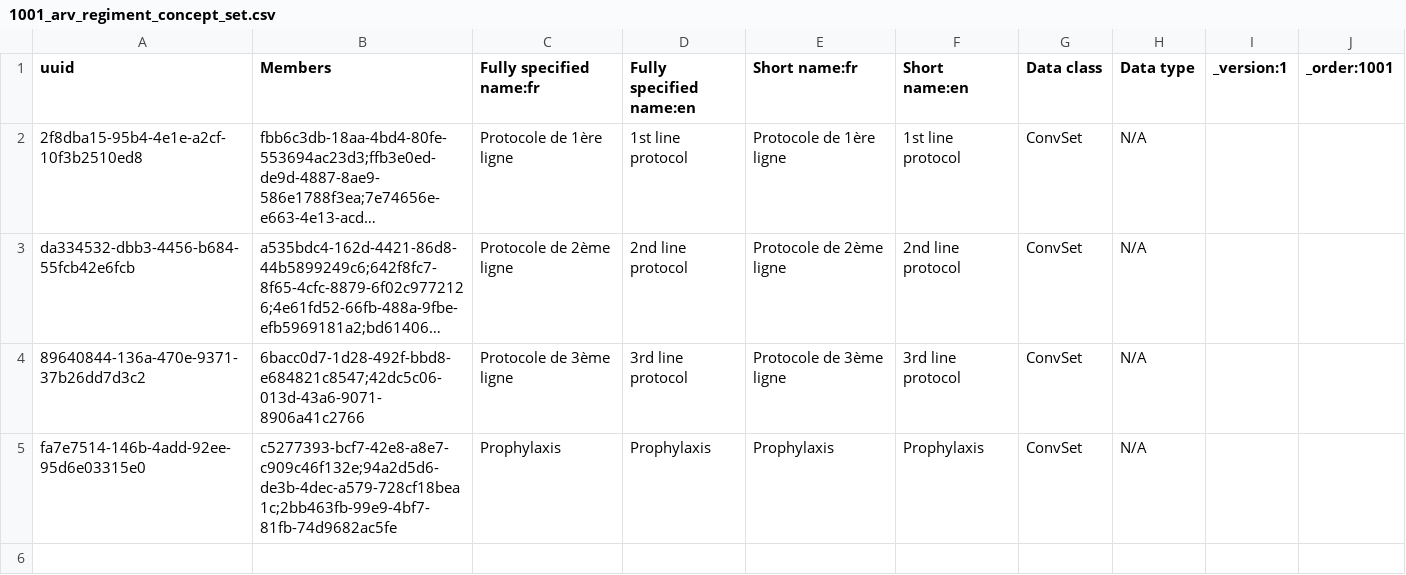
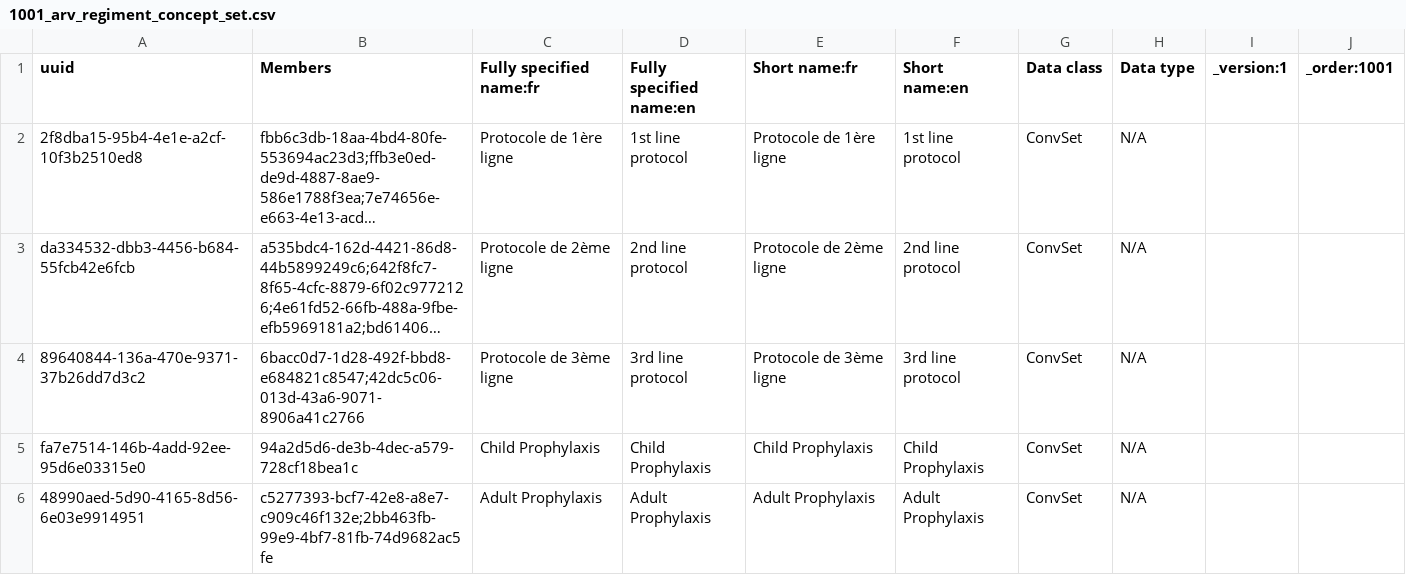
Before and after one commit to jembi/cameroon-bahmni-metadata, a CSV file: configuration/concepts/1001_arv_regiment_concept_set.csv, drawn as a sheet; long unchanged cells end in …; the diff names each change by its address in the sheet, - before the commit and + after, or states it on an @@ line.

Commit message:
COM-53 Fix Indicator 20
Uses  the patient's age to check if they took the right prophylaxis (child or adult)

```diff
--- a/configuration/concepts/1001_arv_regiment_concept_set.csv
+++ b/configuration/concepts/1001_arv_regiment_concept_set.csv
-B5 (Members): c5277393-bcf7-42e8-a8e7-c909c46f132e;94a2d5d6-de3b-4dec-a579-728cf18bea1c;2bb463fb-99e9-4bf7-81fb-74d9682ac5fe
+B5 (Members): 94a2d5d6-de3b-4dec-a579-728cf18bea1c
-C5 (Fully specified name:fr): Prophylaxis
+C5 (Fully specified name:fr): Child Prophylaxis
-D5 (Fully specified name:en): Prophylaxis
+D5 (Fully specified name:en): Child Prophylaxis
-E5 (Short name:fr): Prophylaxis
+E5 (Short name:fr): Child Prophylaxis
-F5 (Short name:en): Prophylaxis
+F5 (Short name:en): Child Prophylaxis
+row 6: 48990aed-5d90-4165-8d56-6e03e9914951 | c5277393-bcf7-42e8-a8e7-c909c46f132e;2bb463fb-99e9-4bf7-81fb-74d9682ac5fe | Adult Prophylaxis | Adult Prophylaxis | Adult Prophylaxis | Adult Prophylaxis | ConvSet | N/A
```
Also changed, not shown: 1 other file.
